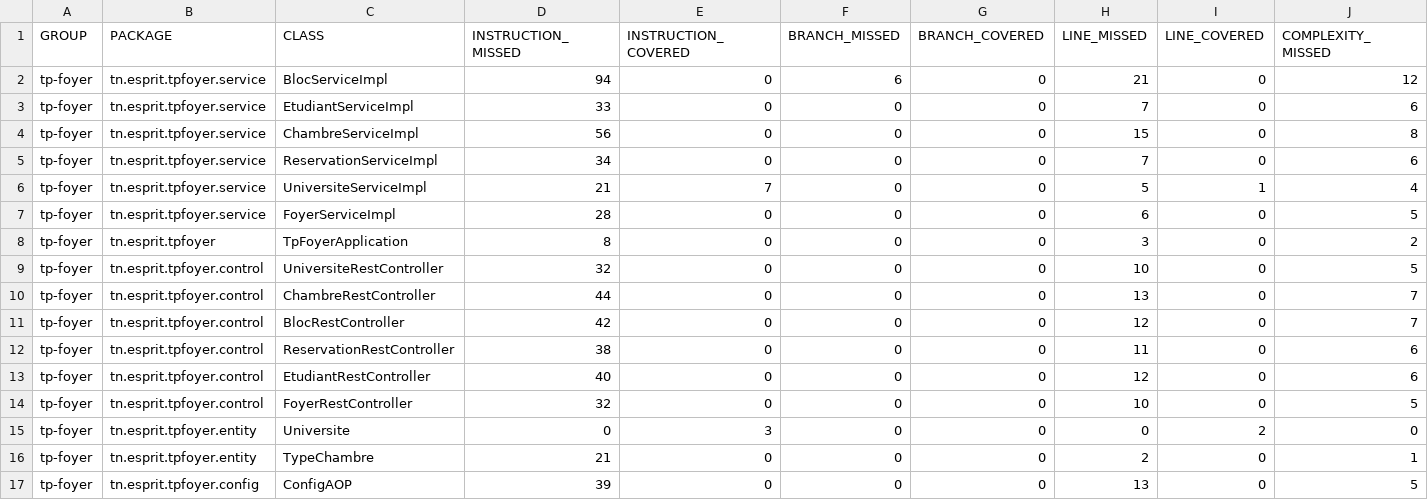
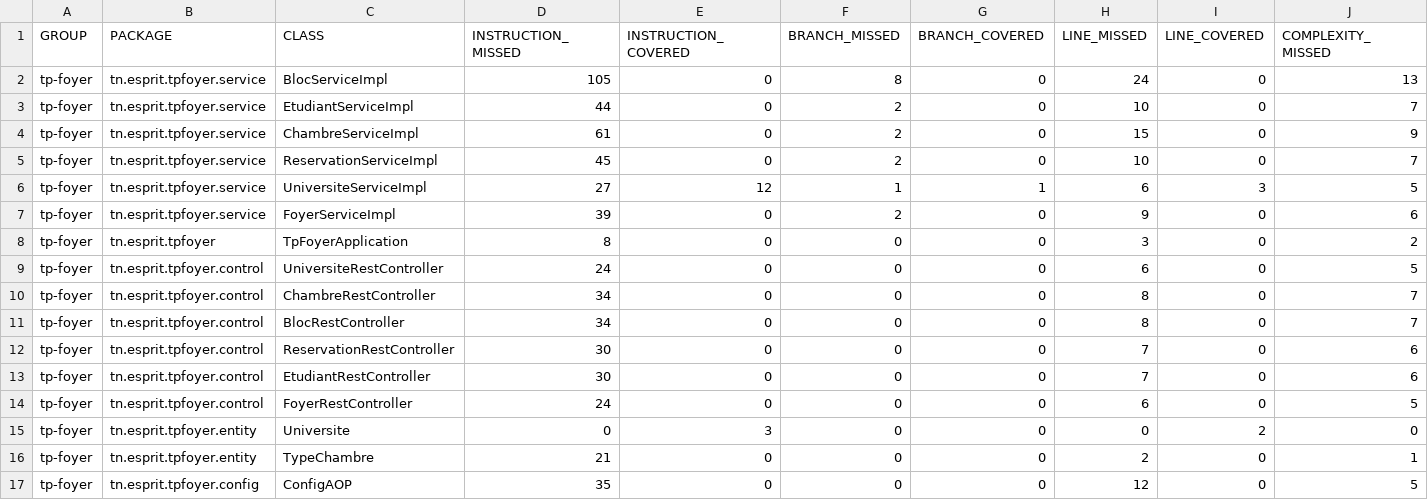
Before and after one commit to razi773/devopsfinal, a CSV file: target/site/jacoco/jacoco.csv, drawn as a sheet; only a part is shown; the diff names each change by its address in the sheet, - before the commit and + after, or states it on an @@ line.

```diff
--- a/target/site/jacoco/jacoco.csv
+++ b/target/site/jacoco/jacoco.csv
-D2 (INSTRUCTION_MISSED): 94
+D2 (INSTRUCTION_MISSED): 105
-F2 (BRANCH_MISSED): 6
+F2 (BRANCH_MISSED): 8
-H2 (LINE_MISSED): 21
+H2 (LINE_MISSED): 24
-J2 (COMPLEXITY_MISSED): 12
+J2 (COMPLEXITY_MISSED): 13
-D3 (INSTRUCTION_MISSED): 33
+D3 (INSTRUCTION_MISSED): 44
-F3:F5 (BRANCH_MISSED): 0
+F3:F5 (BRANCH_MISSED): 2
-H3 (LINE_MISSED): 7
+H3 (LINE_MISSED): 10
-J3 (COMPLEXITY_MISSED): 6
+J3 (COMPLEXITY_MISSED): 7
-D4 (INSTRUCTION_MISSED): 56
+D4 (INSTRUCTION_MISSED): 61
-J4 (COMPLEXITY_MISSED): 8
+J4 (COMPLEXITY_MISSED): 9
-D5 (INSTRUCTION_MISSED): 34
+D5 (INSTRUCTION_MISSED): 45
-H5 (LINE_MISSED): 7
+H5 (LINE_MISSED): 10
-J5 (COMPLEXITY_MISSED): 6
+J5 (COMPLEXITY_MISSED): 7
-D6 (INSTRUCTION_MISSED): 21
+D6 (INSTRUCTION_MISSED): 27
-E6 (INSTRUCTION_COVERED): 7
+E6 (INSTRUCTION_COVERED): 12
-F6 (BRANCH_MISSED): 0
+F6 (BRANCH_MISSED): 1
-G6 (BRANCH_COVERED): 0
+G6 (BRANCH_COVERED): 1
-H6 (LINE_MISSED): 5
+H6 (LINE_MISSED): 6
-I6 (LINE_COVERED): 1
+I6 (LINE_COVERED): 3
-J6 (COMPLEXITY_MISSED): 4
+J6 (COMPLEXITY_MISSED): 5
-D7 (INSTRUCTION_MISSED): 28
+D7 (INSTRUCTION_MISSED): 39
-F7 (BRANCH_MISSED): 0
+F7 (BRANCH_MISSED): 2
-H7 (LINE_MISSED): 6
+H7 (LINE_MISSED): 9
-J7 (COMPLEXITY_MISSED): 5
+J7 (COMPLEXITY_MISSED): 6
-D9 (INSTRUCTION_MISSED): 32
+D9 (INSTRUCTION_MISSED): 24
-H9 (LINE_MISSED): 10
+H9 (LINE_MISSED): 6
-D10 (INSTRUCTION_MISSED): 44
+D10 (INSTRUCTION_MISSED): 34
-H10 (LINE_MISSED): 13
+H10 (LINE_MISSED): 8
-D11 (INSTRUCTION_MISSED): 42
+D11 (INSTRUCTION_MISSED): 34
-H11 (LINE_MISSED): 12
+H11 (LINE_MISSED): 8
-D12 (INSTRUCTION_MISSED): 38
+D12 (INSTRUCTION_MISSED): 30
-H12 (LINE_MISSED): 11
+H12 (LINE_MISSED): 7
-D13 (INSTRUCTION_MISSED): 40
+D13 (INSTRUCTION_MISSED): 30
-H13 (LINE_MISSED): 12
+H13 (LINE_MISSED): 7
-D14 (INSTRUCTION_MISSED): 32
+D14 (INSTRUCTION_MISSED): 24
-H14 (LINE_MISSED): 10
+H14 (LINE_MISSED): 6
-D17 (INSTRUCTION_MISSED): 39
+D17 (INSTRUCTION_MISSED): 35
-H17 (LINE_MISSED): 13
+H17 (LINE_MISSED): 12
```
Also changed, not shown: 46 other files.
